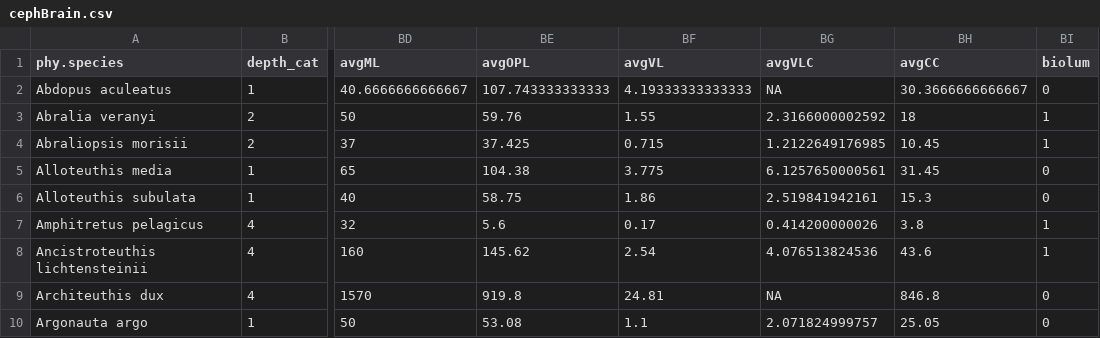
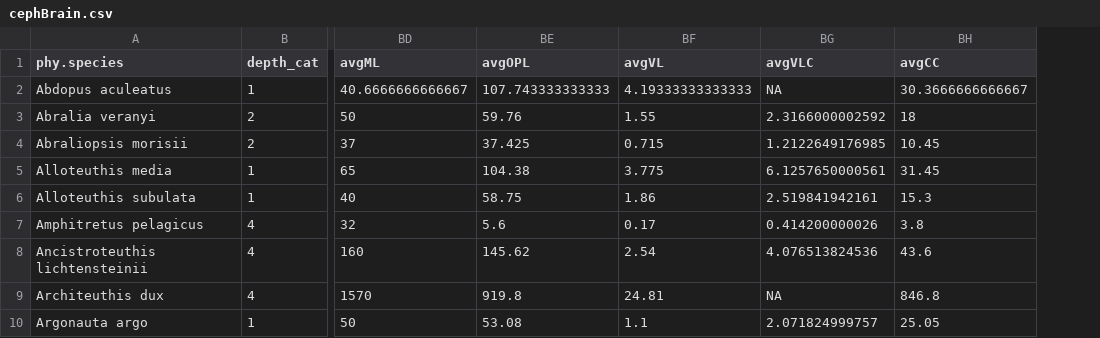
Before and after one commit to tbendixen/ceph-lobe-analysis, a CSV file: cephBrain.csv, drawn as a sheet; only a part is shown, gaps mark what is left out; the diff names each change by its address in the sheet, - before the commit and + after, or states it on an @@ line.

Commit message:
comma separated

```diff
--- a/cephBrain.csv
+++ b/cephBrain.csv
-column BI (biolum), rows 2-10: 0 | 1 | 1 | 0 | 0 | 1 | 1 | 0 | 0
```
